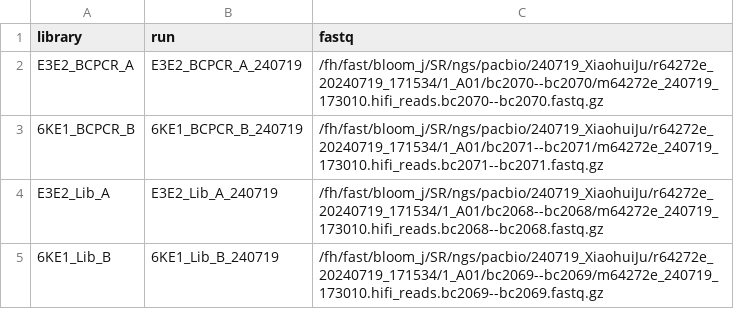
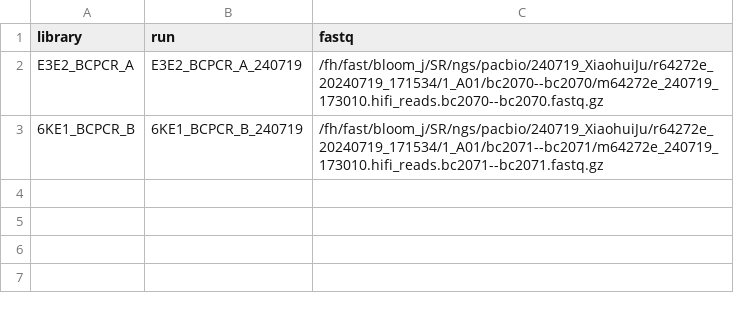
Before and after one commit to dms-vep/CHIKV-181-25-E-DMS, a CSV file: data/PacBio_runs.csv, drawn as a sheet; the diff names each change by its address in the sheet, - before the commit and + after, or states it on an @@ line.

```diff
--- a/data/PacBio_runs.csv
+++ b/data/PacBio_runs.csv
-row 4: E3E2_Lib_A | E3E2_Lib_A_240719 | /fh/fast/bloom_j/SR/ngs/pacbio/240719_XiaohuiJu/r64272e_20240719_171534/1_A01/bc2068--bc2068/m64272e_240719_173010.hifi_reads.bc2068--bc2068.fastq.gz
-row 5: 6KE1_Lib_B | 6KE1_Lib_B_240719 | /fh/fast/bloom_j/SR/ngs/pacbio/240719_XiaohuiJu/r64272e_20240719_171534/1_A01/bc2069--bc2069/m64272e_240719_173010.hifi_reads.bc2069--bc2069.fastq.gz
```
Also changed, not shown: 8 other files.
